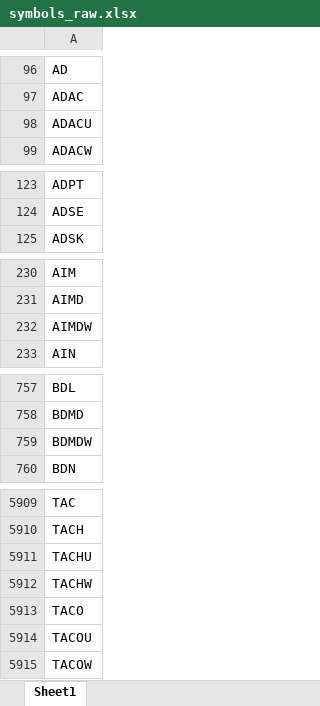
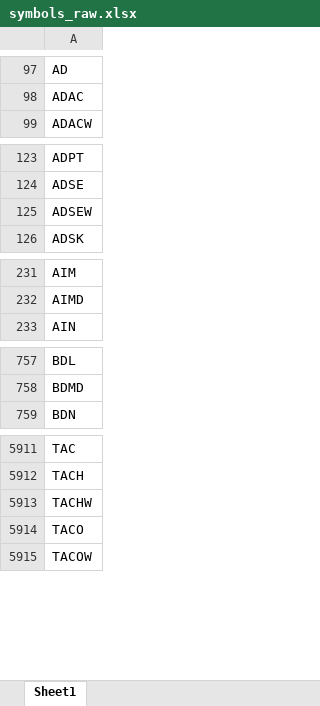
Before and after one commit to Kira11-ja/macd-scanner, an Excel workbook: results/symbols_raw.xlsx, sheet Sheet1, drawn as a sheet; only a part is shown, gaps mark what is left out; values as stored, in another font and other column widths than the file's, no borders; removed rows and columns are numbered as before the commit, all else as after; the diff covers the shown part only; the diff names each change by its address in the sheet, - before the commit and + after, or states it on an @@ line.

```diff
--- a/results/symbols_raw.xlsx (sheet Sheet1)
+++ b/results/symbols_raw.xlsx (sheet Sheet1)
-row 98: ADACU
+row 125: ADSEW
-row 232: AIMDW
-row 759: BDMDW
-row 5911: TACHU
-row 5914: TACOU
```
Also changed, not shown: 54 added rows, 47 removed rows and 2 edited cells elsewhere in this sheet, 1 other file.
